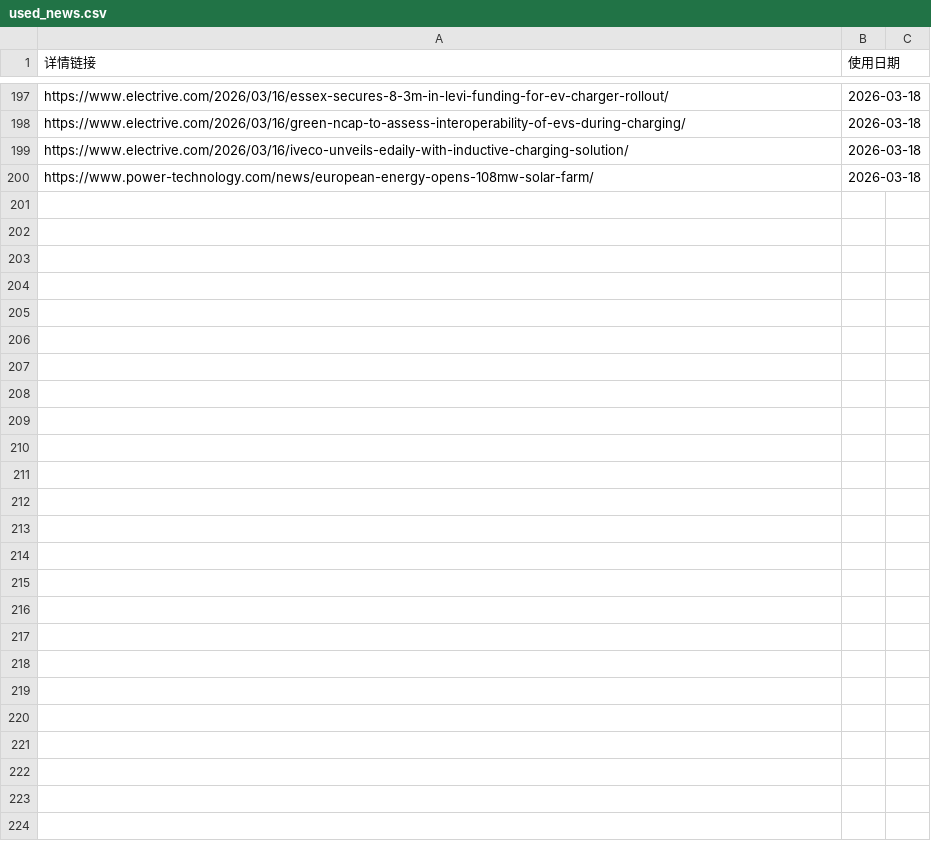
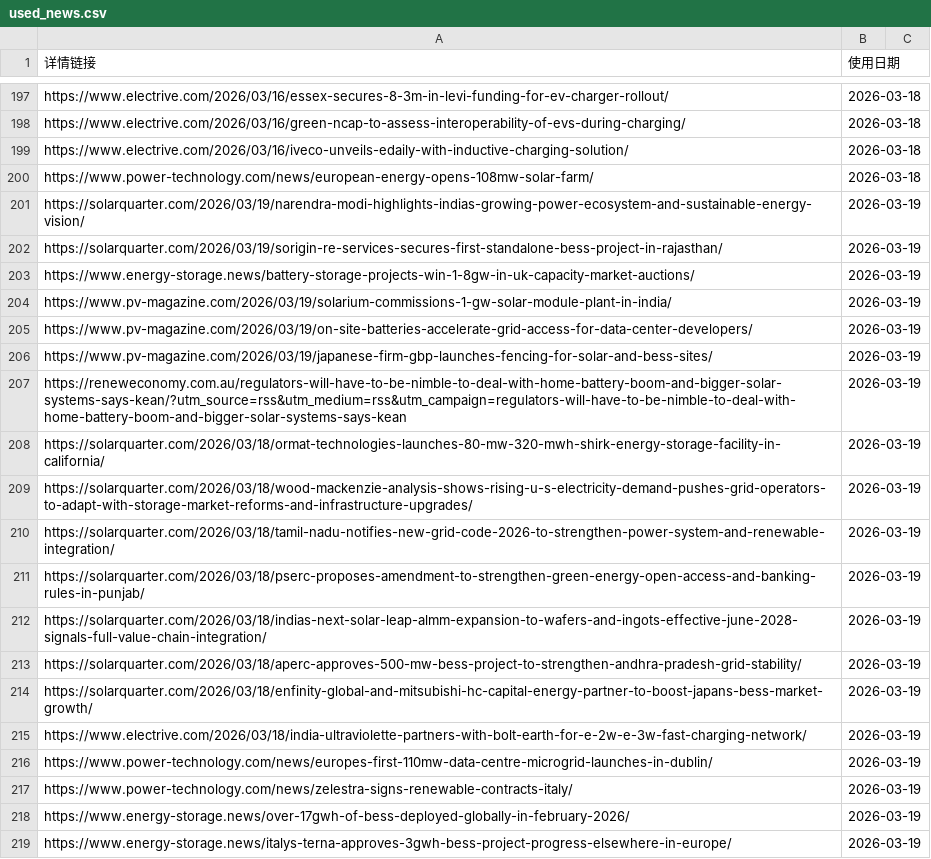
Before and after one commit to nash08338/new-energy-news-monitor, a CSV file: docs/used_news.csv, drawn as a sheet; only a part is shown, gaps mark what is left out; the diff covers the shown part only; the diff names each change by its address in the sheet, - before the commit and + after, or states it on an @@ line.

```diff
--- a/docs/used_news.csv
+++ b/docs/used_news.csv
+row 201: https://solarquarter.com/2026/03/19/narendra-modi-highlights-indias-growing-power-ecosystem-and-sustainable-energy-vision/ | 2026-03-19
+row 202: https://solarquarter.com/2026/03/19/sorigin-re-services-secures-first-standalone-bess-project-in-rajasthan/ | 2026-03-19
+row 203: https://www.energy-storage.news/battery-storage-projects-win-1-8gw-in-uk-capacity-market-auctions/ | 2026-03-19
+row 204: https://www.pv-magazine.com/2026/03/19/solarium-commissions-1-gw-solar-module-plant-in-india/ | 2026-03-19
+row 205: https://www.pv-magazine.com/2026/03/19/on-site-batteries-accelerate-grid-access-for-data-center-developers/ | 2026-03-19
+row 206: https://www.pv-magazine.com/2026/03/19/japanese-firm-gbp-launches-fencing-for-solar-and-bess-sites/ | 2026-03-19
+row 207: https://reneweconomy.com.au/regulators-will-have-to-be-nimble-to-deal-with-home-battery-boom-and-bigger-solar-systems-says-kean/?utm_source=rss&utm_medium=rss&utm_campaign=regulators-will-have-to-be-nimble-to-deal-with-home-battery-boom-and-bigger-solar-systems-says-kean | 2026-03-19
+row 208: https://solarquarter.com/2026/03/18/ormat-technologies-launches-80-mw-320-mwh-shirk-energy-storage-facility-in-california/ | 2026-03-19
+row 209: https://solarquarter.com/2026/03/18/wood-mackenzie-analysis-shows-rising-u-s-electricity-demand-pushes-grid-operators-to-adapt-with-storage-market-reforms-and-infrastructure-upgrades/ | 2026-03-19
+row 210: https://solarquarter.com/2026/03/18/tamil-nadu-notifies-new-grid-code-2026-to-strengthen-power-system-and-renewable-integration/ | 2026-03-19
+row 211: https://solarquarter.com/2026/03/18/pserc-proposes-amendment-to-strengthen-green-energy-open-access-and-banking-rules-in-punjab/ | 2026-03-19
+row 212: https://solarquarter.com/2026/03/18/indias-next-solar-leap-almm-expansion-to-wafers-and-ingots-effective-june-2028-signals-full-value-chain-integration/ | 2026-03-19
+row 213: https://solarquarter.com/2026/03/18/aperc-approves-500-mw-bess-project-to-strengthen-andhra-pradesh-grid-stability/ | 2026-03-19
+row 214: https://solarquarter.com/2026/03/18/enfinity-global-and-mitsubishi-hc-capital-energy-partner-to-boost-japans-bess-market-growth/ | 2026-03-19
+row 215: https://www.electrive.com/2026/03/18/india-ultraviolette-partners-with-bolt-earth-for-e-2w-e-3w-fast-charging-network/ | 2026-03-19
+row 216: https://www.power-technology.com/news/europes-first-110mw-data-centre-microgrid-launches-in-dublin/ | 2026-03-19
+row 217: https://www.power-technology.com/news/zelestra-signs-renewable-contracts-italy/ | 2026-03-19
+row 218: https://www.energy-storage.news/over-17gwh-of-bess-deployed-globally-in-february-2026/ | 2026-03-19
+row 219: https://www.energy-storage.news/italys-terna-approves-3gwh-bess-project-progress-elsewhere-in-europe/ | 2026-03-19
```
Also changed, not shown: 14 added rows elsewhere in this file, docs/daily/news_2026-03-17.csv, docs/region_conflicts.csv, 7 other files.
